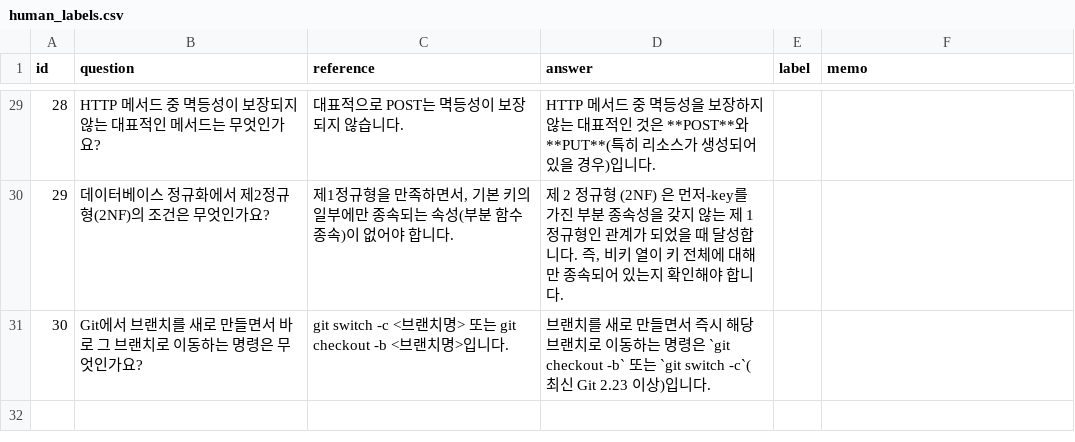
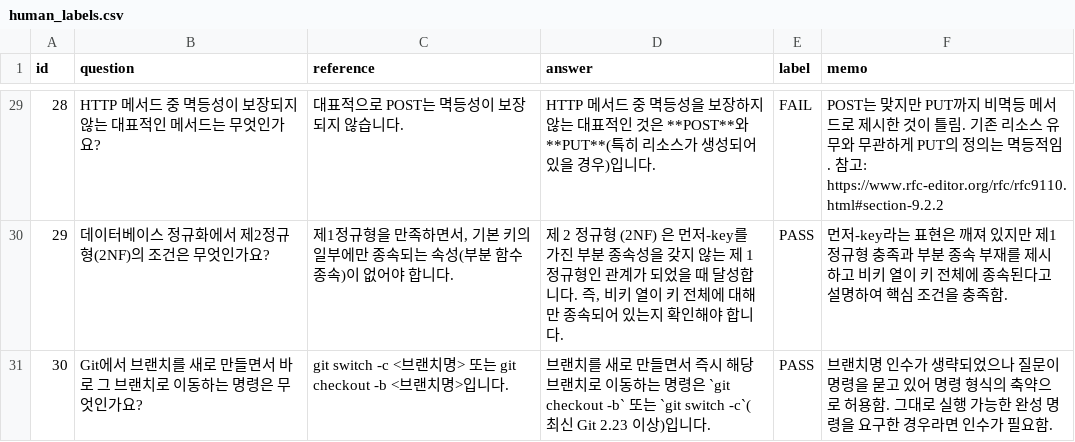
Before and after one commit to ady95/eval_tutorial, a CSV file: ch04/human_labels.csv, drawn as a sheet; only a part is shown, gaps mark what is left out; the diff covers the shown part only.

```diff
--- a/ch04/human_labels.csv
+++ b/ch04/human_labels.csv
@@ -39,3 +39,3 @@
-28,HTTP 메서드 중 멱등성이 보장되지 않는 대표적인 메서드는 무엇인가요?,대표적으로 POST는 멱등성이 보장되지 않습니다.,HTTP 메서드 중 멱등성을 보장하지 않는 대표적인 것은 **POST**와 **PUT**(특히 리소스가 생성되어 있을 경우)입니다.,,
-29,데이터베이스 정규화에서 제2정규형(2NF)의 조건은 무엇인가요?,"제1정규형을 만족하면서, 기본 키의 일부에만 종속되는 속성(부분 함수 종속)이 없어야 합니다.","제 2 정규형 (2NF) 은 먼저-key를 가진 부분 종속성을 갖지 않는 제 1 정규형인 관계가 되었을 때 달성합니다. 즉, 비키 열이 키 전체에 대해만 종속되어 있는지 확인해야 합니다.",,
-30,Git에서 브랜치를 새로 만들면서 바로 그 브랜치로 이동하는 명령은 무엇인가요?,git switch -c <브랜치명> 또는 git checkout -b <브랜치명>입니다.,브랜치를 새로 만들면서 즉시 해당 브랜치로 이동하는 명령은 `git checkout -b` 또는 `git switch -c`( 최신 Git 2.23 이상)입니다.,,
+"28","HTTP 메서드 중 멱등성이 보장되지 않는 대표적인 메서드는 무엇인가요?","대표적으로 POST는 멱등성이 보장되지 않습니다.","HTTP 메서드 중 멱등성을 보장하지 않는 대표적인 것은 **POST**와 **PUT**(특히 리소스가 생성되어 있을 경우)입니다.","FAIL","POST는 맞지만 PUT까지 비멱등 메서드로 제시한 것이 틀림. 기존 리소스 유무와 무관하게 PUT의 정의는 멱등적임. 참고: https://www.rfc-editor.org/rfc/rfc9110.html#section-9.2.2"
+"29","데이터베이스 정규화에서 제2정규형(2NF)의 조건은 무엇인가요?","제1정규형을 만족하면서, 기본 키의 일부에만 종속되는 속성(부분 함수 종속)이 없어야 합니다.","제 2 정규형 (2NF) 은 먼저-key를 가진 부분 종속성을 갖지 않는 제 1 정규형인 관계가 되었을 때 달성합니다. 즉, 비키 열이 키 전체에 대해만 종속되어 있는지 확인해야 합니다.","PASS","먼저-key라는 표현은 깨져 있지만 제1정규형 충족과 부분 종속 부재를 제시하고 비키 열이 키 전체에 종속된다고 설명하여 핵심 조건을 충족함."
+"30","Git에서 브랜치를 새로 만들면서 바로 그 브랜치로 이동하는 명령은 무엇인가요?","git switch -c <브랜치명> 또는 git checkout -b <브랜치명>입니다.","브랜치를 새로 만들면서 즉시 해당 브랜치로 이동하는 명령은 `git checkout -b` 또는 `git switch -c`( 최신 Git 2.23 이상)입니다.","PASS","브랜치명 인수가 생략되었으나 질문이 명령을 묻고 있어 명령 형식의 축약으로 허용함. 그대로 실행 가능한 완성 명령을 요구한 경우라면 인수가 필요함."
```
Also changed, not shown: 44 edited cells elsewhere in this file.
